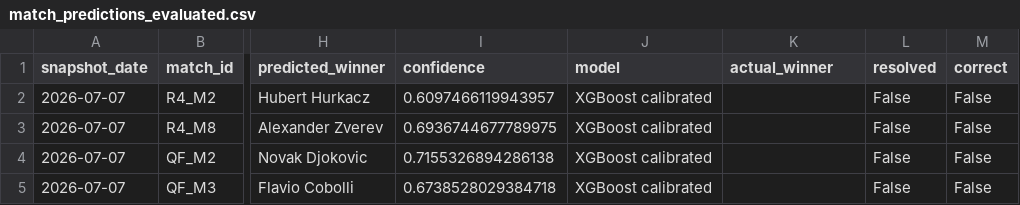
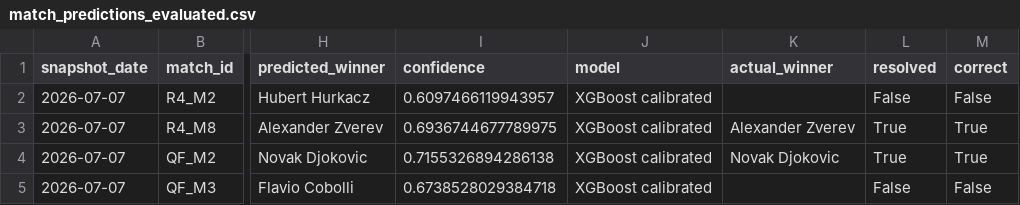
Before and after one commit to renzorico/wimbledon-predictor, a CSV file: data/predictions/2026-07-07/match_predictions_evaluated.csv, drawn as a sheet; only a part is shown, gaps mark what is left out; the diff names each change by its address in the sheet, - before the commit and + after, or states it on an @@ line.

```diff
--- a/data/predictions/2026-07-07/match_predictions_evaluated.csv
+++ b/data/predictions/2026-07-07/match_predictions_evaluated.csv
-K3 (actual_winner): (empty)
+K3 (actual_winner): Alexander Zverev
-L3:L4 (resolved): False
+L3:L4 (resolved): True
-M3:M4 (correct): False
+M3:M4 (correct): True
-K4 (actual_winner): (empty)
+K4 (actual_winner): Novak Djokovic
```
Also changed, not shown: data/predictions/2026-07-05/match_predictions_evaluated.csv, data/predictions/2026-07-06/match_predictions_evaluated.csv, 11 other files.
